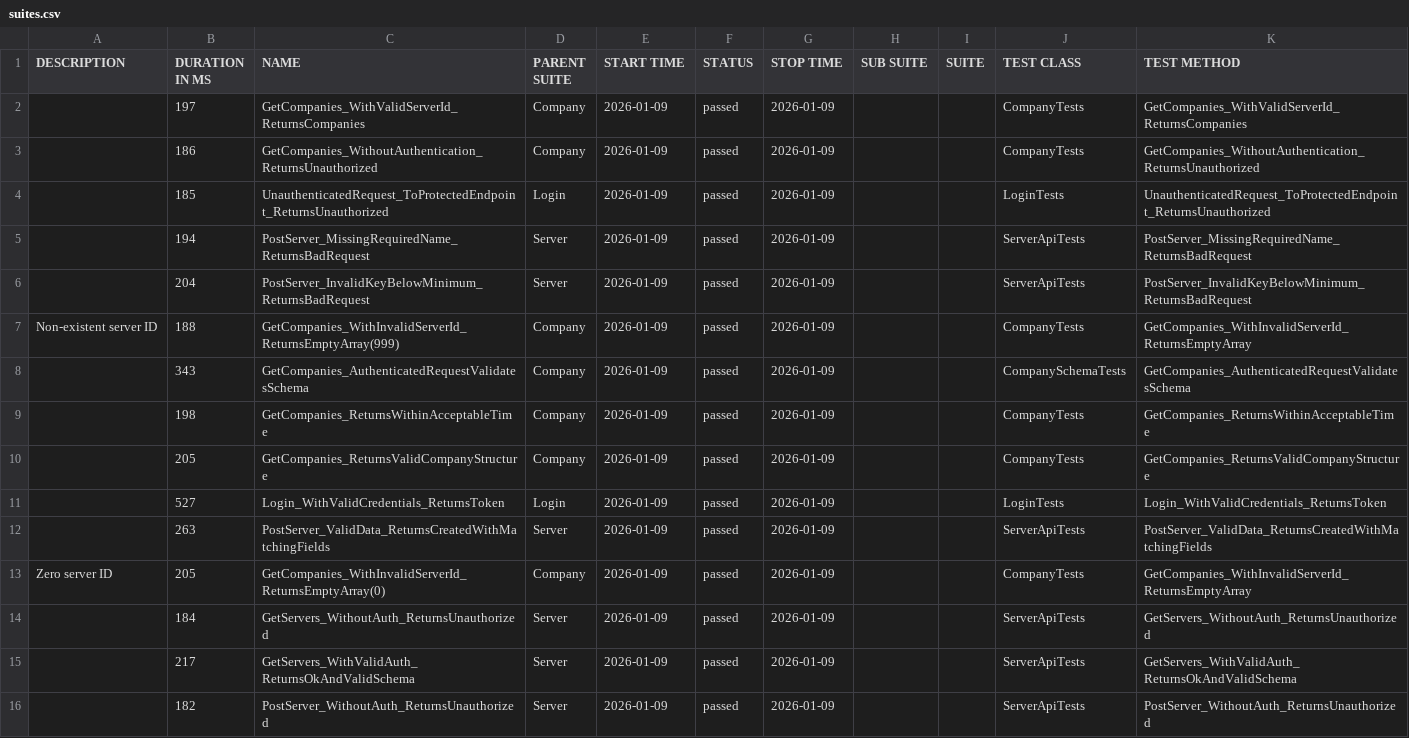
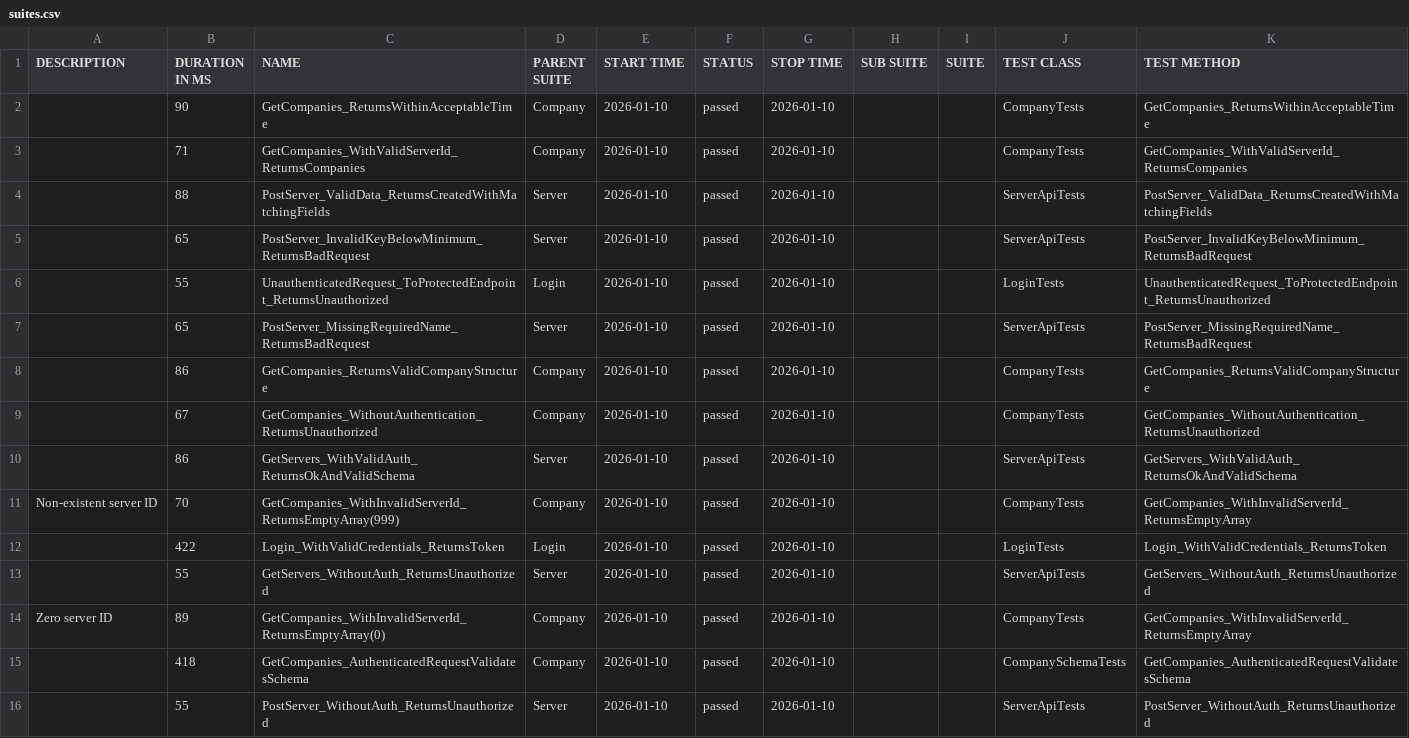
Before and after one commit to effiziente1/API_Testing, a CSV file: data/suites.csv, drawn as a sheet.

```diff
--- a/data/suites.csv
+++ b/data/suites.csv
@@ -1,18 +1,18 @@
 "DESCRIPTION","DURATION IN MS","NAME","PARENT SUITE","START TIME","STATUS","STOP TIME","SUB SUITE","SUITE","TEST CLASS","TEST METHOD"
-"","197","GetCompanies_WithValidServerId_ReturnsCompanies","Company","2026-01-09","passed","2026-01-09","","","CompanyTests","GetCompanies_WithValidServerId_ReturnsCompanies"
-"","186","GetCompanies_WithoutAuthentication_ReturnsUnauthorized","Company","2026-01-09","passed","2026-01-09","","","CompanyTests","GetCompanies_WithoutAuthentication_ReturnsUnauthorized"
-"","185","UnauthenticatedRequest_ToProtectedEndpoint_ReturnsUnauthorized","Login","2026-01-09","passed","2026-01-09","","","LoginTests","UnauthenticatedRequest_ToProtectedEndpoint_ReturnsUnauthorized"
-"","194","PostServer_MissingRequiredName_ReturnsBadRequest","Server","2026-01-09","passed","2026-01-09","","","ServerApiTests","PostServer_MissingRequiredName_ReturnsBadRequest"
-"","204","PostServer_InvalidKeyBelowMinimum_ReturnsBadRequest","Server","2026-01-09","passed","2026-01-09","","","ServerApiTests","PostServer_InvalidKeyBelowMinimum_ReturnsBadRequest"
-"Non-existent server ID
-","188","GetCompanies_WithInvalidServerId_ReturnsEmptyArray(999)","Company","2026-01-09","passed","2026-01-09","","","CompanyTests","GetCompanies_WithInvalidServerId_ReturnsEmptyArray"
-"","343","GetCompanies_AuthenticatedRequestValidatesSchema","Company","2026-01-09","passed","2026-01-09","","","CompanySchemaTests","GetCompanies_AuthenticatedRequestValidatesSchema"
-"","198","GetCompanies_ReturnsWithinAcceptableTime","Company","2026-01-09","passed","2026-01-09","","","CompanyTests","GetCompanies_ReturnsWithinAcceptableTime"
-"","205","GetCompanies_ReturnsValidCompanyStructure","Company","2026-01-09","passed","2026-01-09","","","CompanyTests","GetCompanies_ReturnsValidCompanyStructure"
-"","527","Login_WithValidCredentials_ReturnsToken","Login","2026-01-09","passed","2026-01-09","","","LoginTests","Login_WithValidCredentials_ReturnsToken"
-"","263","PostServer_ValidData_ReturnsCreatedWithMatchingFields","Server","2026-01-09","passed","2026-01-09","","","ServerApiTests","PostServer_ValidData_ReturnsCreatedWithMatchingFields"
-"Zero server ID
-","205","GetCompanies_WithInvalidServerId_ReturnsEmptyArray(0)","Company","2026-01-09","passed","2026-01-09","","","CompanyTests","GetCompanies_WithInvalidServerId_ReturnsEmptyArray"
-"","184","GetServers_WithoutAuth_ReturnsUnauthorized","Server","2026-01-09","passed","2026-01-09","","","ServerApiTests","GetServers_WithoutAuth_ReturnsUnauthorized"
-"","217","GetServers_WithValidAuth_ReturnsOkAndValidSchema","Server","2026-01-09","passed","2026-01-09","","","ServerApiTests","GetServers_WithValidAuth_ReturnsOkAndValidSchema"
-"","182","PostServer_WithoutAuth_ReturnsUnauthorized","Server","2026-01-09","passed","2026-01-09","","","ServerApiTests","PostServer_WithoutAuth_ReturnsUnauthorized"
+"","90","GetCompanies_ReturnsWithinAcceptableTime","Company","2026-01-10","passed","2026-01-10","","","CompanyTests","GetCompanies_ReturnsWithinAcceptableTime"
+"","71","GetCompanies_WithValidServerId_ReturnsCompanies","Company","2026-01-10","passed","2026-01-10","","","CompanyTests","GetCompanies_WithValidServerId_ReturnsCompanies"
+"","88","PostServer_ValidData_ReturnsCreatedWithMatchingFields","Server","2026-01-10","passed","2026-01-10","","","ServerApiTests","PostServer_ValidData_ReturnsCreatedWithMatchingFields"
+"","65","PostServer_InvalidKeyBelowMinimum_ReturnsBadRequest","Server","2026-01-10","passed","2026-01-10","","","ServerApiTests","PostServer_InvalidKeyBelowMinimum_ReturnsBadRequest"
+"","55","UnauthenticatedRequest_ToProtectedEndpoint_ReturnsUnauthorized","Login","2026-01-10","passed","2026-01-10","","","LoginTests","UnauthenticatedRequest_ToProtectedEndpoint_ReturnsUnauthorized"
+"","65","PostServer_MissingRequiredName_ReturnsBadRequest","Server","2026-01-10","passed","2026-01-10","","","ServerApiTests","PostServer_MissingRequiredName_ReturnsBadRequest"
+"","86","GetCompanies_ReturnsValidCompanyStructure","Company","2026-01-10","passed","2026-01-10","","","CompanyTests","GetCompanies_ReturnsValidCompanyStructure"
+"","67","GetCompanies_WithoutAuthentication_ReturnsUnauthorized","Company","2026-01-10","passed","2026-01-10","","","CompanyTests","GetCompanies_WithoutAuthentication_ReturnsUnauthorized"
+"","86","GetServers_WithValidAuth_ReturnsOkAndValidSchema","Server","2026-01-10","passed","2026-01-10","","","ServerApiTests","GetServers_WithValidAuth_ReturnsOkAndValidSchema"
+"Non-existent server ID
+","70","GetCompanies_WithInvalidServerId_ReturnsEmptyArray(999)","Company","2026-01-10","passed","2026-01-10","","","CompanyTests","GetCompanies_WithInvalidServerId_ReturnsEmptyArray"
+"","422","Login_WithValidCredentials_ReturnsToken","Login","2026-01-10","passed","2026-01-10","","","LoginTests","Login_WithValidCredentials_ReturnsToken"
+"","55","GetServers_WithoutAuth_ReturnsUnauthorized","Server","2026-01-10","passed","2026-01-10","","","ServerApiTests","GetServers_WithoutAuth_ReturnsUnauthorized"
+"Zero server ID
+","89","GetCompanies_WithInvalidServerId_ReturnsEmptyArray(0)","Company","2026-01-10","passed","2026-01-10","","","CompanyTests","GetCompanies_WithInvalidServerId_ReturnsEmptyArray"
+"","418","GetCompanies_AuthenticatedRequestValidatesSchema","Company","2026-01-10","passed","2026-01-10","","","CompanySchemaTests","GetCompanies_AuthenticatedRequestValidatesSchema"
+"","55","PostServer_WithoutAuth_ReturnsUnauthorized","Server","2026-01-10","passed","2026-01-10","","","ServerApiTests","PostServer_WithoutAuth_ReturnsUnauthorized"
```
Also changed, not shown: 31 other files.
